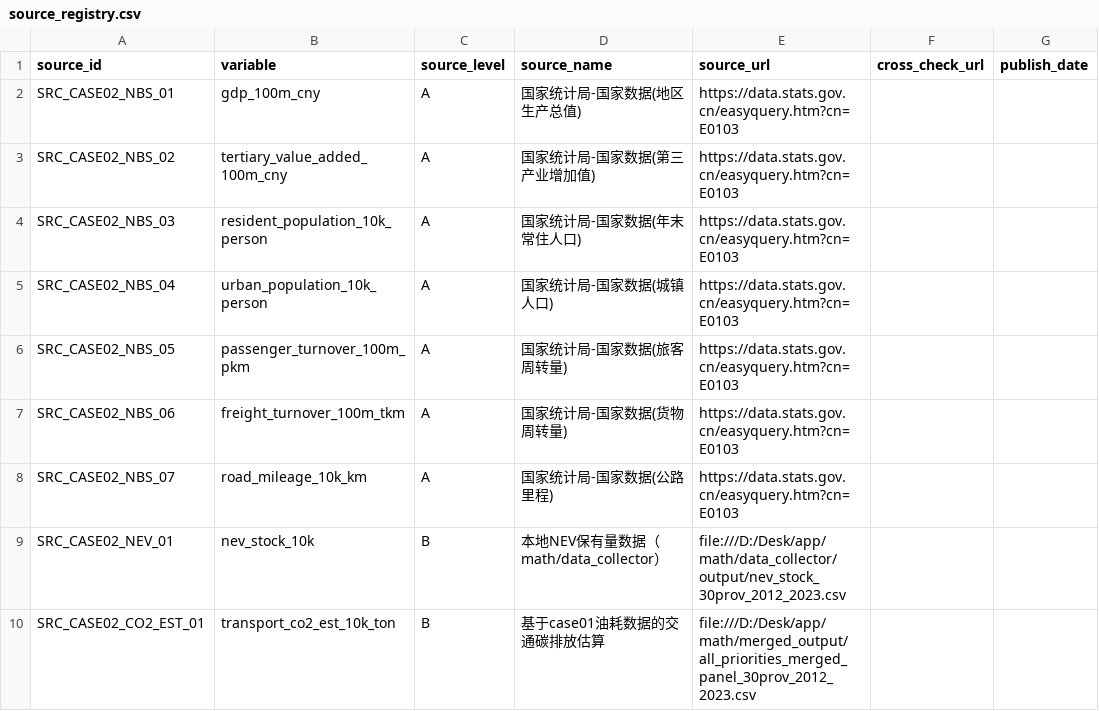
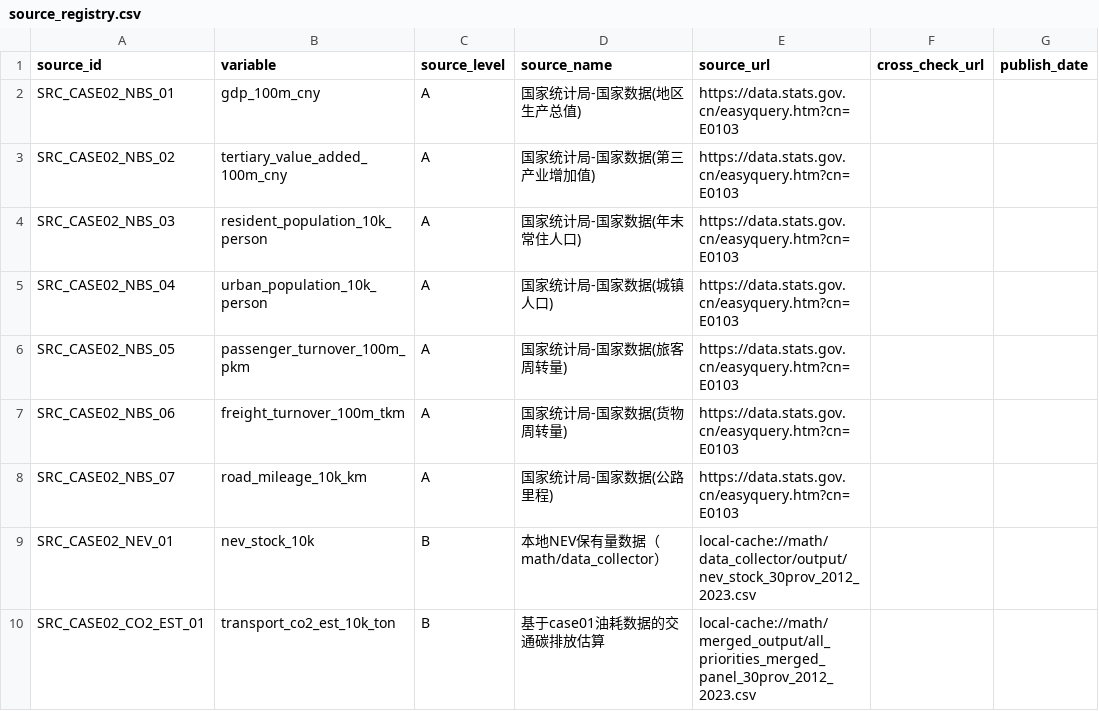
Before and after one commit to Wack520/academic-data-hunter, a CSV file: cases/case02-nev-emission-controls/data/source_registry.csv, drawn as a sheet; only a part is shown; the diff names each change by its address in the sheet, - before the commit and + after, or states it on an @@ line.

```diff
--- a/cases/case02-nev-emission-controls/data/source_registry.csv
+++ b/cases/case02-nev-emission-controls/data/source_registry.csv
-E9 (source_url): file:///D:/Desk/app/math/data_collector/output/nev_stock_30prov_2012_2023.csv
+E9 (source_url): local-cache://math/data_collector/output/nev_stock_30prov_2012_2023.csv
-E10 (source_url): file:///D:/Desk/app/math/merged_output/all_priorities_merged_panel_30prov_2012_2023.csv
+E10 (source_url): local-cache://math/merged_output/all_priorities_merged_panel_30prov_2012_2023.csv
```
Also changed, not shown: cases/case03-population-10y/data/source_registry.csv, cases/case03-population-10y/data/source_registry_strict_partial.csv, 14 other files.
